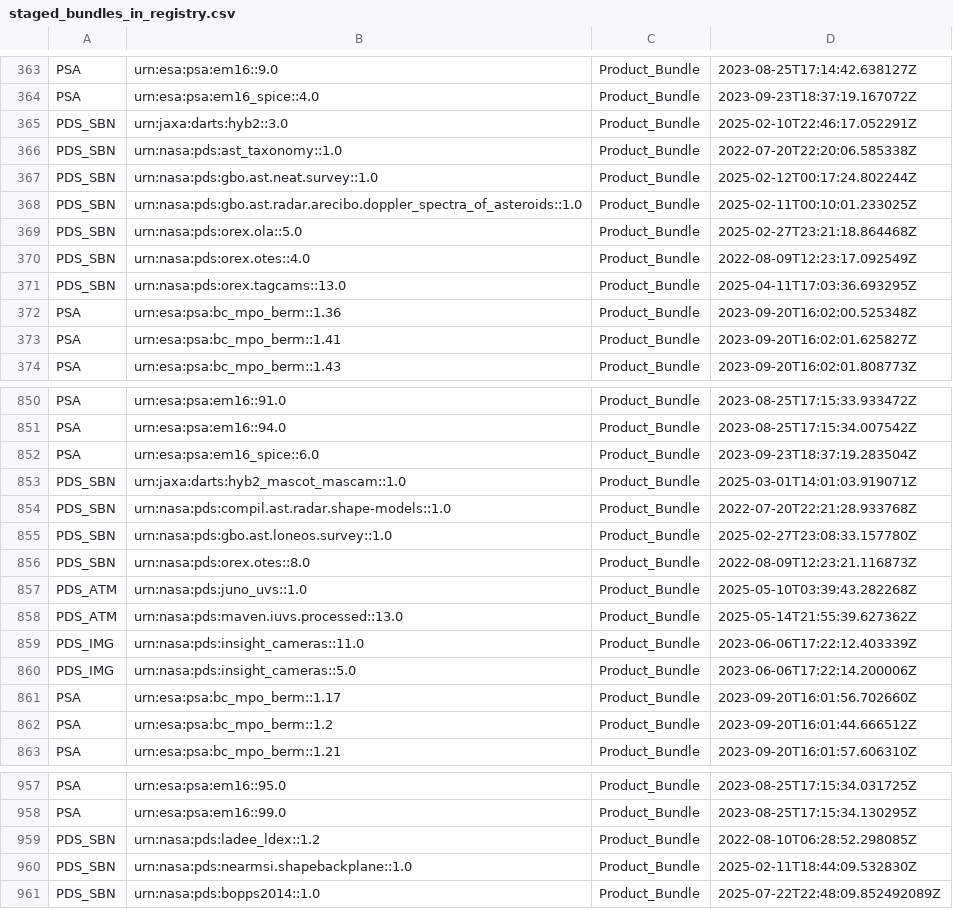
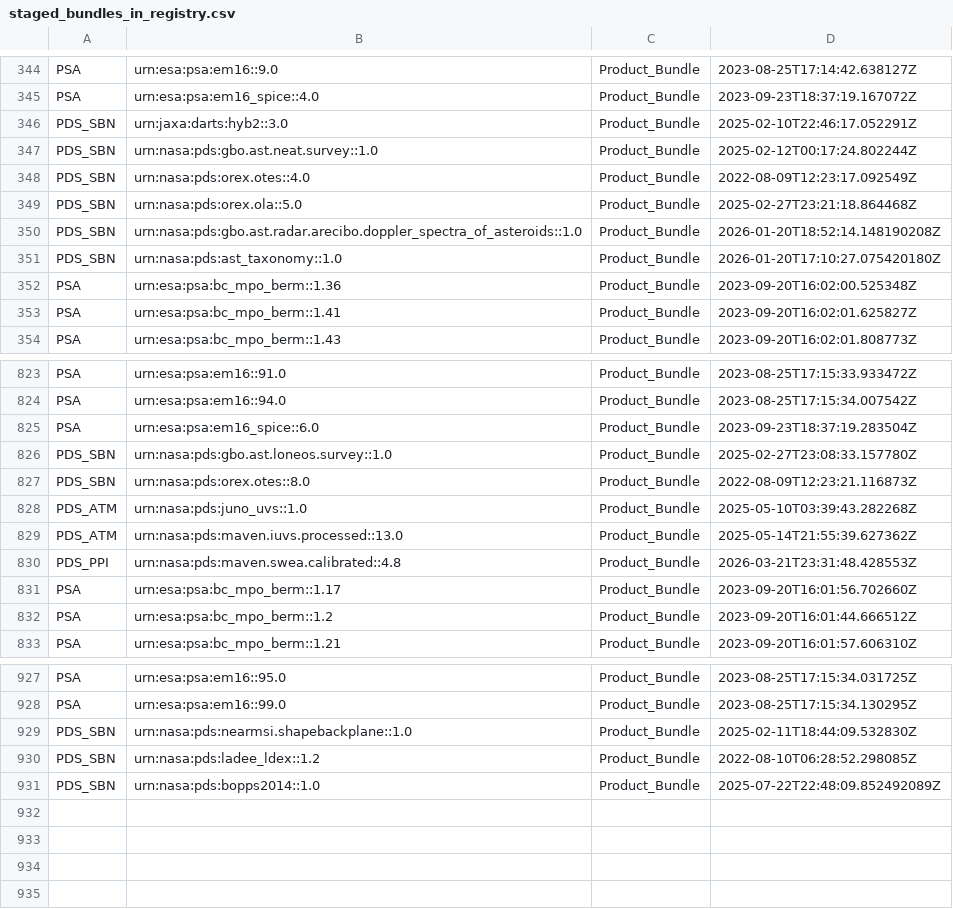
Before and after one commit to NASA-PDS/registry, a CSV file: docs/status/staged_bundles_in_registry.csv, drawn as a sheet; only a part is shown, gaps mark what is left out; the diff covers the shown part only.

```diff
--- a/docs/status/staged_bundles_in_registry.csv
+++ b/docs/status/staged_bundles_in_registry.csv
@@ -365,8 +346,7 @@ PSA,urn:esa:psa:em16_spice::4.0,Product_Bundle,2023-09-23T18:37:19.167072Z
 PDS_SBN,urn:jaxa:darts:hyb2::3.0,Product_Bundle,2025-02-10T22:46:17.052291Z
-PDS_SBN,urn:nasa:pds:ast_taxonomy::1.0,Product_Bundle,2022-07-20T22:20:06.585338Z
 PDS_SBN,urn:nasa:pds:gbo.ast.neat.survey::1.0,Product_Bundle,2025-02-12T00:17:24.802244Z
-PDS_SBN,urn:nasa:pds:gbo.ast.radar.arecibo.doppler_spectra_of_asteroids::1.0,Product_Bundle,2025-02-11T00:10:01.233025Z
+PDS_SBN,urn:nasa:pds:orex.otes::4.0,Product_Bundle,2022-08-09T12:23:17.092549Z
 PDS_SBN,urn:nasa:pds:orex.ola::5.0,Product_Bundle,2025-02-27T23:21:18.864468Z
-PDS_SBN,urn:nasa:pds:orex.otes::4.0,Product_Bundle,2022-08-09T12:23:17.092549Z
-PDS_SBN,urn:nasa:pds:orex.tagcams::13.0,Product_Bundle,2025-04-11T17:03:36.693295Z
+PDS_SBN,urn:nasa:pds:gbo.ast.radar.arecibo.doppler_spectra_of_asteroids::1.0,Product_Bundle,2026-01-20T18:52:14.148190208Z
+PDS_SBN,urn:nasa:pds:ast_taxonomy::1.0,Product_Bundle,2026-01-20T17:10:27.075420180Z
 PSA,urn:esa:psa:bc_mpo_berm::1.36,Product_Bundle,2023-09-20T16:02:00.525348Z
@@ -852,4 +825,2 @@ PSA,urn:esa:psa:em16::94.0,Product_Bundle,2023-08-25T17:15:34.007542Z
 PSA,urn:esa:psa:em16_spice::6.0,Product_Bundle,2023-09-23T18:37:19.283504Z
-PDS_SBN,urn:jaxa:darts:hyb2_mascot_mascam::1.0,Product_Bundle,2025-03-01T14:01:03.919071Z
-PDS_SBN,urn:nasa:pds:compil.ast.radar.shape-models::1.0,Product_Bundle,2022-07-20T22:21:28.933768Z
 PDS_SBN,urn:nasa:pds:gbo.ast.loneos.survey::1.0,Product_Bundle,2025-02-27T23:08:33.157780Z
@@ -858,4 +829,3 @@ PDS_ATM,urn:nasa:pds:juno_uvs::1.0,Product_Bundle,2025-05-10T03:39:43.282268Z
 PDS_ATM,urn:nasa:pds:maven.iuvs.processed::13.0,Product_Bundle,2025-05-14T21:55:39.627362Z
-PDS_IMG,urn:nasa:pds:insight_cameras::11.0,Product_Bundle,2023-06-06T17:22:12.403339Z
-PDS_IMG,urn:nasa:pds:insight_cameras::5.0,Product_Bundle,2023-06-06T17:22:14.200006Z
+PDS_PPI,urn:nasa:pds:maven.swea.calibrated::4.8,Product_Bundle,2026-03-21T23:31:48.428553Z
 PSA,urn:esa:psa:bc_mpo_berm::1.17,Product_Bundle,2023-09-20T16:01:56.702660Z
@@ -958,4 +928,4 @@ PSA,urn:esa:psa:em16::95.0,Product_Bundle,2023-08-25T17:15:34.031725Z
 PSA,urn:esa:psa:em16::99.0,Product_Bundle,2023-08-25T17:15:34.130295Z
+PDS_SBN,urn:nasa:pds:nearmsi.shapebackplane::1.0,Product_Bundle,2025-02-11T18:44:09.532830Z
 PDS_SBN,urn:nasa:pds:ladee_ldex::1.2,Product_Bundle,2022-08-10T06:28:52.298085Z
-PDS_SBN,urn:nasa:pds:nearmsi.shapebackplane::1.0,Product_Bundle,2025-02-11T18:44:09.532830Z
 PDS_SBN,urn:nasa:pds:bopps2014::1.0,Product_Bundle,2025-07-22T22:48:09.852492089Z
```
Also changed, not shown: 2 added rows, 28 removed rows, 1 moved row and 4 edited cells elsewhere in this file, docs/status/missing_bundles_in_registry.csv, docs/status/staged_collections_in_registry.csv, 3 other files.
